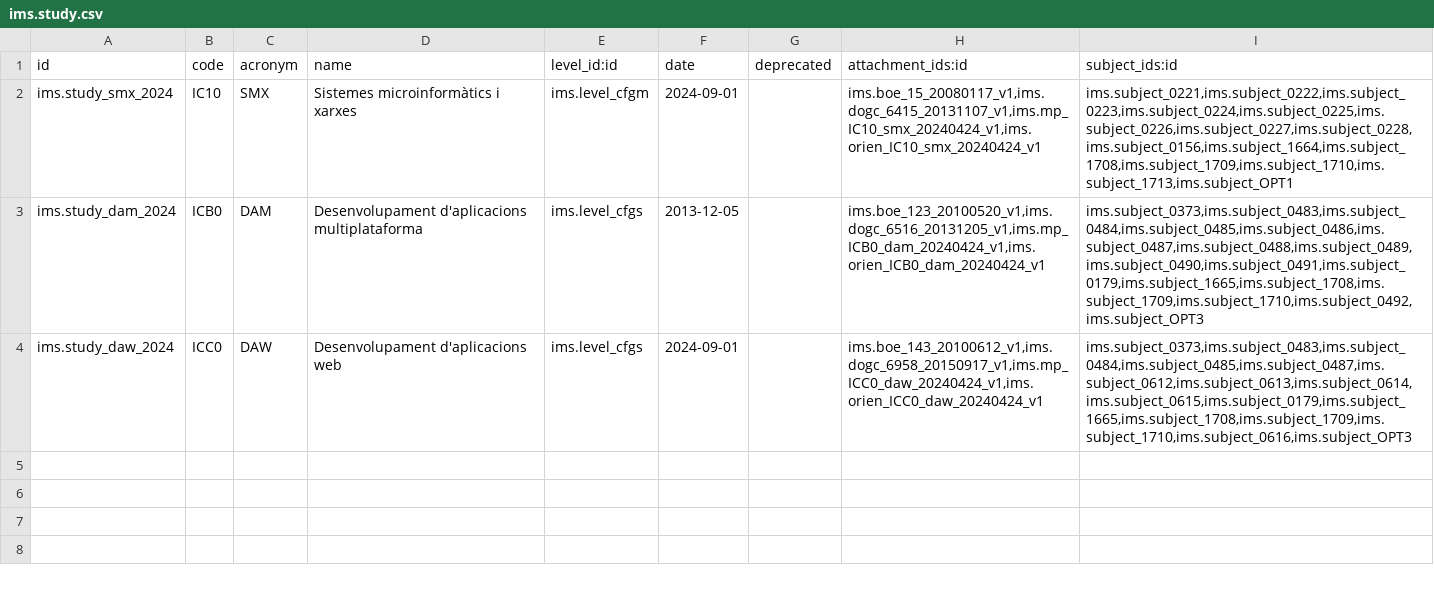
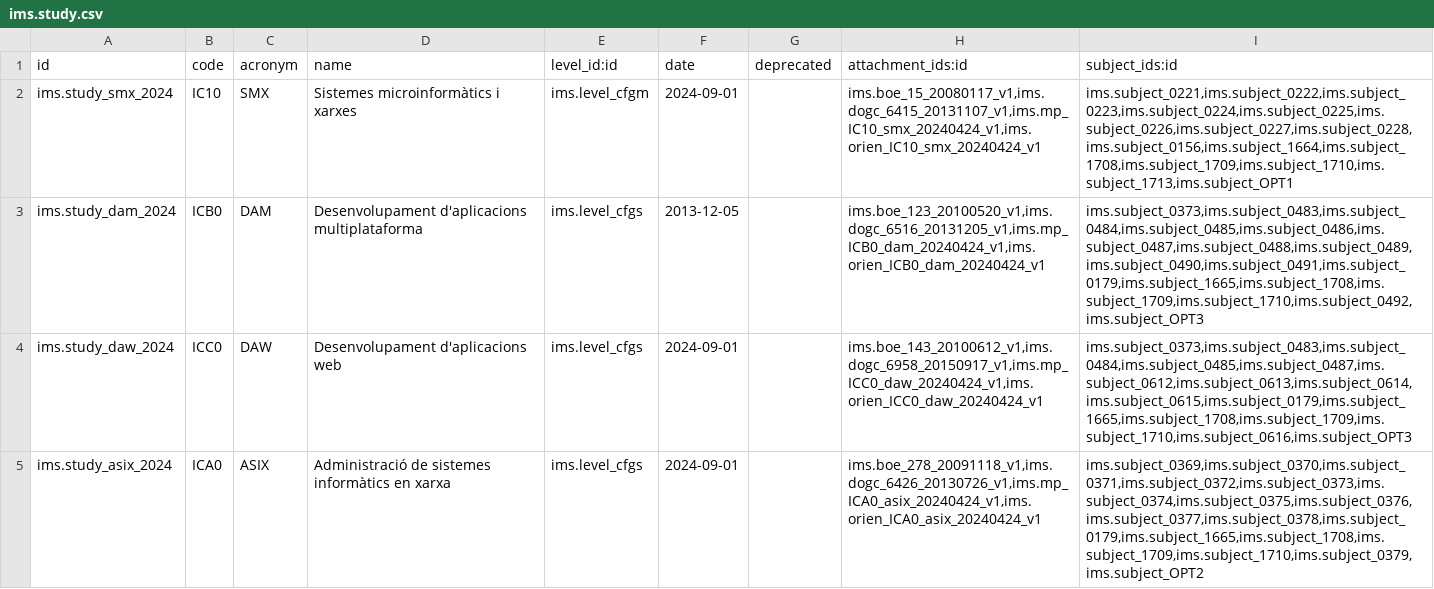
Before and after one commit to ElPuig/EMS, a CSV file: data/cat/ims.study.csv, drawn as a sheet; the diff names each change by its address in the sheet, - before the commit and + after, or states it on an @@ line.

```diff
--- a/data/cat/ims.study.csv
+++ b/data/cat/ims.study.csv
+row 5: ims.study_asix_2024 | ICA0 | ASIX | Administració de sistemes informàtics en xarxa | ims.level_cfgs | 2024-09-01 |  | ims.boe_278_20091118_v1,ims.dogc_6426_20130726_v1,ims.mp_ICA0_asix_20240424_v1,ims.orien_ICA0_asix_20240424_v1 | ims.subject_0369,ims.subject_0370,ims.subject_0371,ims.subject_0372,ims.subject_0373,ims.subject_0374,ims.subject_0375,ims.subject_0376,ims.subject_0377,ims.subject_0378,ims.subject_0179,ims.subject_1665,ims.subject_1708,ims.subject_1709,ims.subject_1710,ims.subject_0379,ims.subject_OPT2
```
Also changed, not shown: data/cat/ims.subject.csv.
